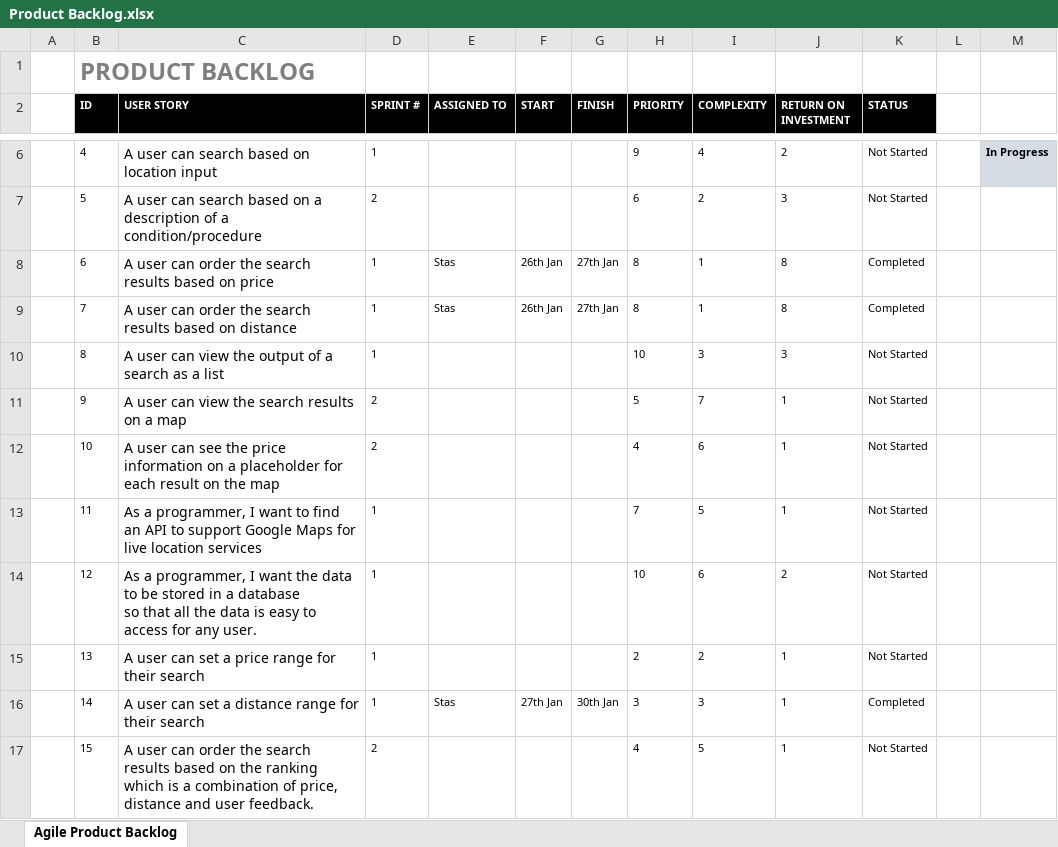
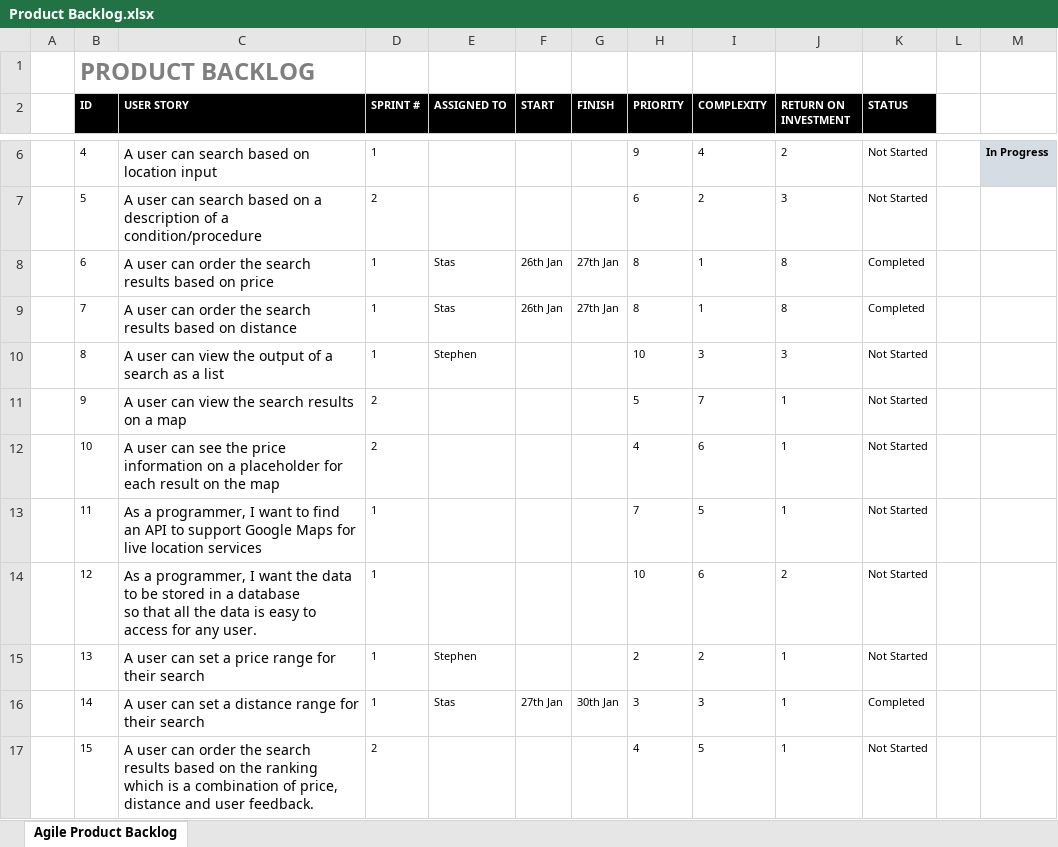
Before and after one commit to RossMitchell1999/Agile_Development_Project1, an Excel workbook: Product_Backlog/Product Backlog.xlsx, sheet Agile Product Backlog, drawn as a sheet; only a part is shown, gaps mark what is left out; values as stored, in another font and other column widths than the file's, no borders; the diff names each change by its address in the sheet, - before the commit and + after, or states it on an @@ line.

```diff
--- a/Product_Backlog/Product Backlog.xlsx (sheet Agile Product Backlog)
+++ b/Product_Backlog/Product Backlog.xlsx (sheet Agile Product Backlog)
-E10 (ASSIGNED TO): (empty)
+E10 (ASSIGNED TO): Stephen
-E15 (ASSIGNED TO): (empty)
+E15 (ASSIGNED TO): Stephen
```
Also changed, not shown: Sprint 1/Sprint_Backlog/Sprint 1 Backlog.xlsx.
